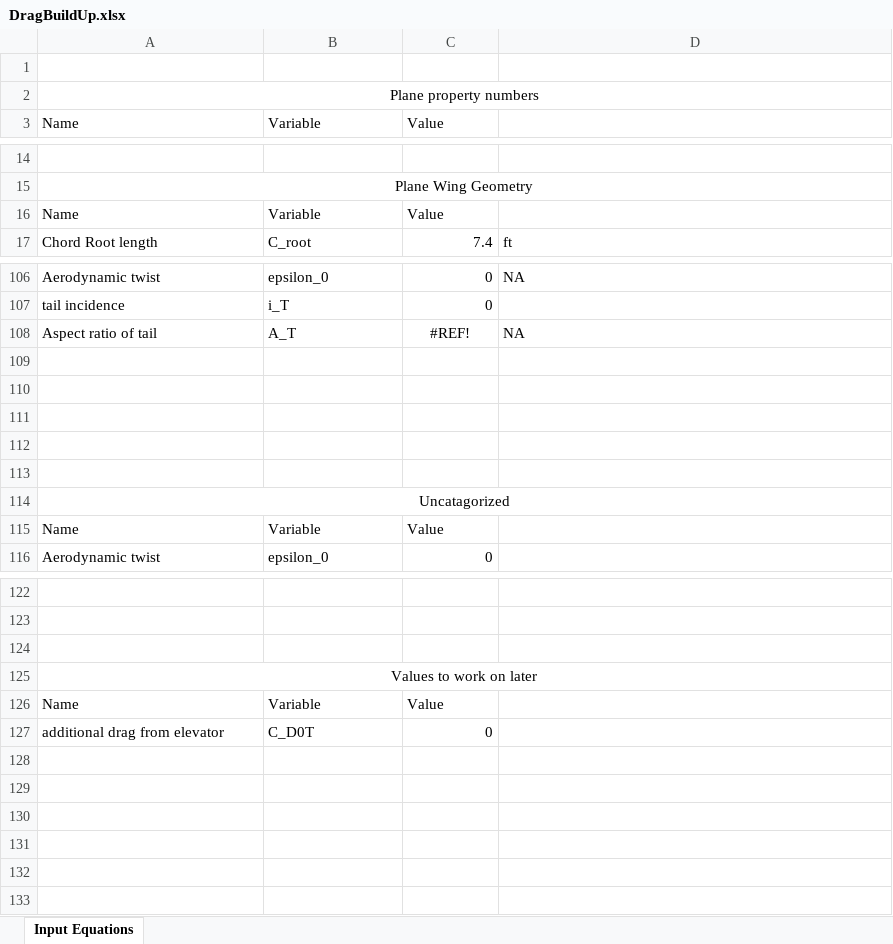
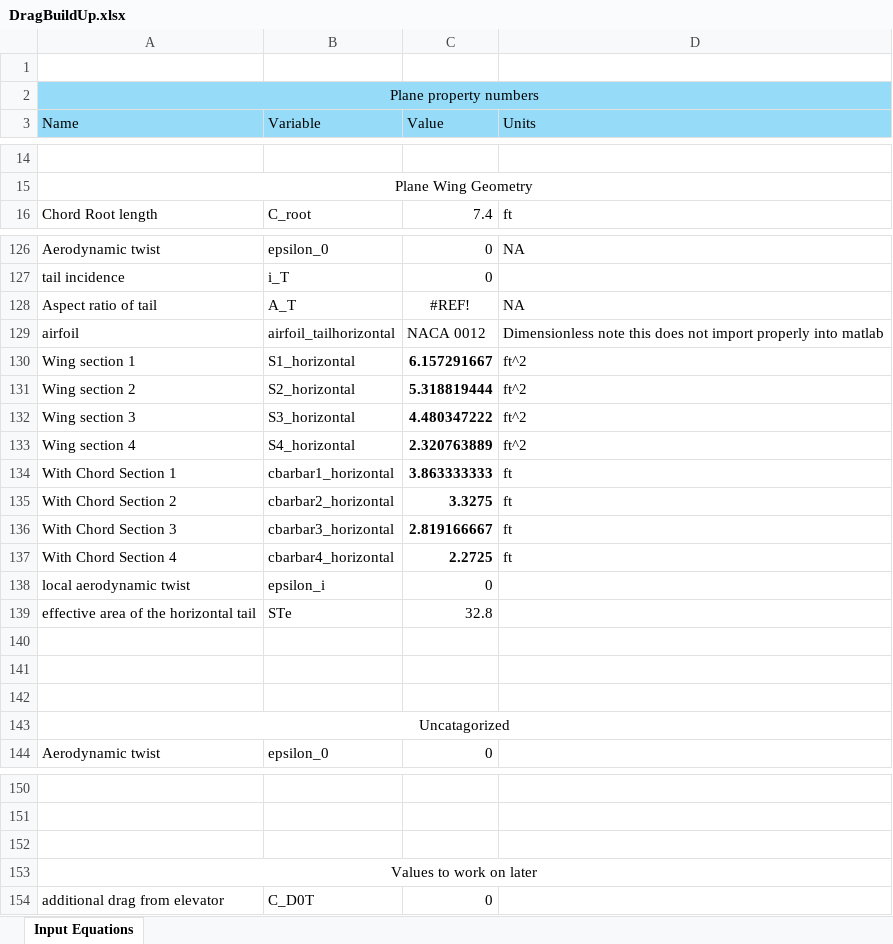
Before and after one commit to tchen2021/443_design_problem, an Excel workbook: drag_buildup/derivatives/DragBuildUp.xlsx, sheet Input Equations, drawn as a sheet; only a part is shown, gaps mark what is left out; values as stored, in another font and other column widths than the file's, no borders; removed rows and columns are numbered as before the commit, all else as after; the diff covers the shown part only; the diff names each change by its address in the sheet, - before the commit and + after, or states it on an @@ line.

Commit message:
added drag contributions of tail section
horizontal and vertical, assuming a Se (effective area) = 0.8*geometric area. More fidelity here is considered in higher fidelity analysis.

LD esimations are still highly optimisitc

```diff
--- a/drag_buildup/derivatives/DragBuildUp.xlsx (sheet Input Equations)
+++ b/drag_buildup/derivatives/DragBuildUp.xlsx (sheet Input Equations)
-A2:D3 fill: none
+A2:D3 fill: #96DCF8
-D3: (empty)
+D3: Units
-row 16: Name | Variable | Value
-row 129: (empty)
+row 129: airfoil | airfoil_tailhorizontal | NACA 0012 | Dimensionless note this does not import properly into matlab
-row 130: (empty)
+row 130: Wing section 1 | S1_horizontal | 6.157291667 | ft^2
+row 131: Wing section 2 | S2_horizontal | 5.318819444 | ft^2
+row 132: Wing section 3 | S3_horizontal | 4.480347222 | ft^2
+row 133: Wing section 4 | S4_horizontal | 2.320763889 | ft^2
+row 134: With Chord Section 1 | cbarbar1_horizontal | 3.863333333 | ft
+row 135: With Chord Section 2 | cbarbar2_horizontal | 3.3275 | ft
+row 136: With Chord Section 3 | cbarbar3_horizontal | 2.819166667 | ft
+row 137: With Chord Section 4 | cbarbar4_horizontal | 2.2725 | ft
+row 138: local aerodynamic twist | epsilon_i | 0
+row 139: effective area of the horizontal tail | STe | 32.8
-row 115: Name | Variable | Value
-row 126: Name | Variable | Value
```
Also changed, not shown: 24 added rows, 3 removed rows and 22 edited cells elsewhere in this sheet, formulas that keep their value, 2 other files.
